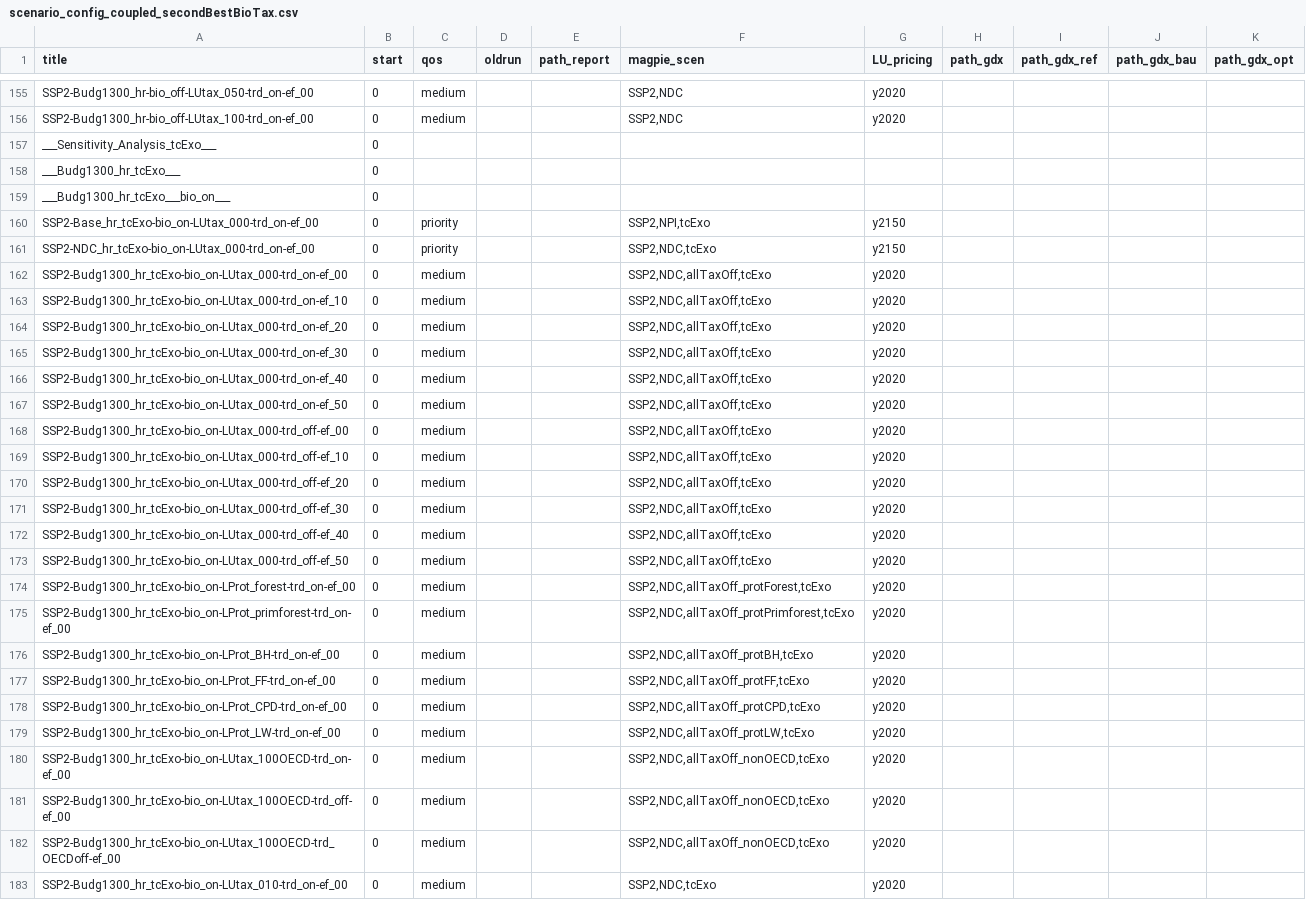
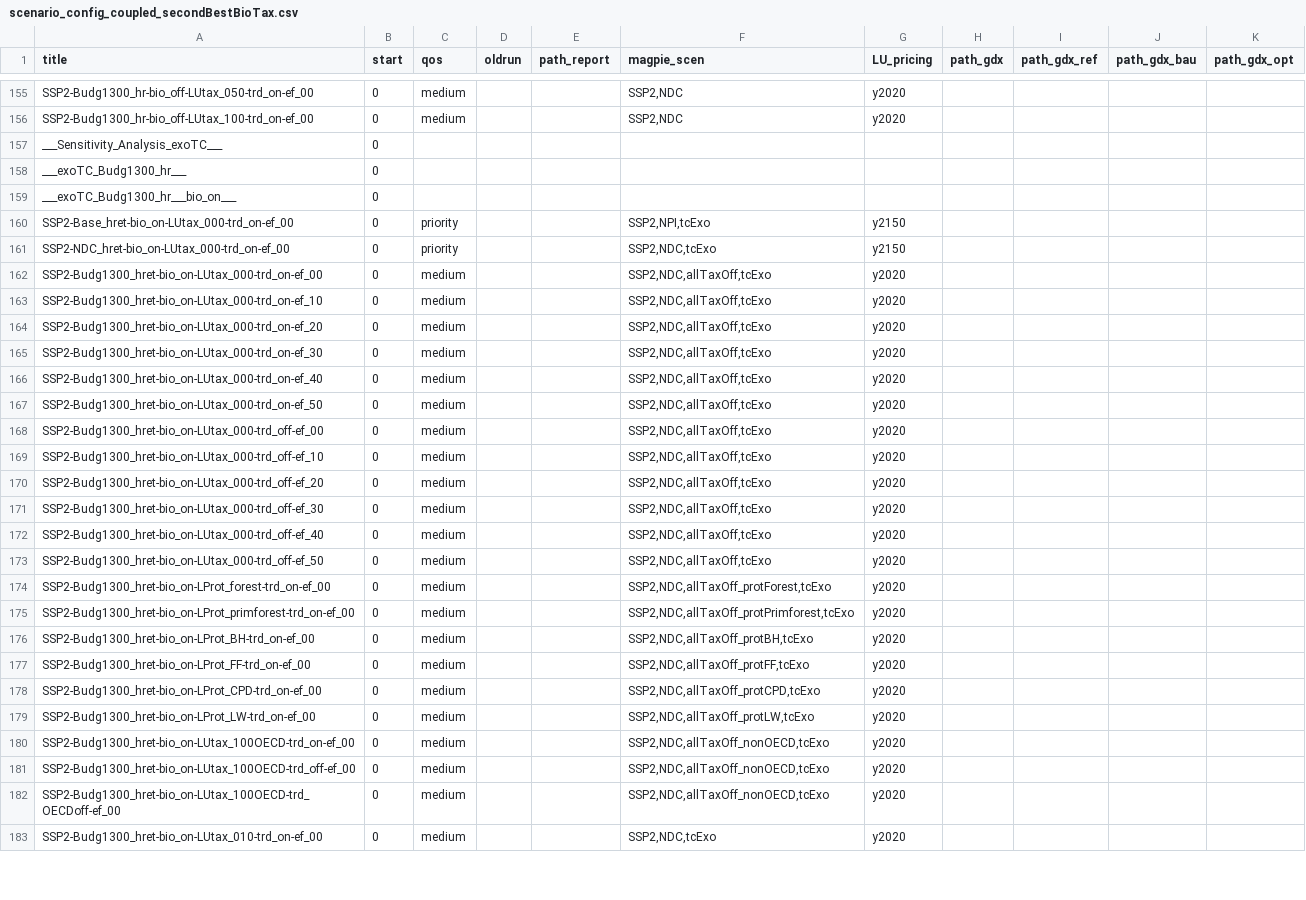
Before and after one commit to merfort/remind, a CSV file: config/scenario_config_coupled_secondBestBioTax.csv, drawn as a sheet; only a part is shown, gaps mark what is left out; the diff covers the shown part only.

Commit message:
Bugfix to 0dc24ee7907657787a9390571f246858f385efdb, scen name was too long

```diff
--- a/config/scenario_config_coupled_secondBestBioTax.csv
+++ b/config/scenario_config_coupled_secondBestBioTax.csv
@@ -156,28 +156,28 @@ SSP2-Budg1300_hr-bio_off-LUtax_050-trd_on-ef_00;0;medium;;;SSP2,NDC;y2020;;;;
 SSP2-Budg1300_hr-bio_off-LUtax_100-trd_on-ef_00;0;medium;;;SSP2,NDC;y2020;;;;
-___Sensitivity_Analysis_tcExo___;0;;;;;;;;;
-___Budg1300_hr_tcExo___;0;;;;;;;;;
-___Budg1300_hr_tcExo___bio_on___;0;;;;;;;;;
-SSP2-Base_hr_tcExo-bio_on-LUtax_000-trd_on-ef_00;0;priority;;;SSP2,NPI,tcExo;y2150;;;;
-SSP2-NDC_hr_tcExo-bio_on-LUtax_000-trd_on-ef_00;0;priority;;;SSP2,NDC,tcExo;y2150;;;;
-SSP2-Budg1300_hr_tcExo-bio_on-LUtax_000-trd_on-ef_00;0;medium;;;SSP2,NDC,allTaxOff,tcExo;y2020;;;;
-SSP2-Budg1300_hr_tcExo-bio_on-LUtax_000-trd_on-ef_10;0;medium;;;SSP2,NDC,allTaxOff,tcExo;y2020;;;;
-SSP2-Budg1300_hr_tcExo-bio_on-LUtax_000-trd_on-ef_20;0;medium;;;SSP2,NDC,allTaxOff,tcExo;y2020;;;;
-SSP2-Budg1300_hr_tcExo-bio_on-LUtax_000-trd_on-ef_30;0;medium;;;SSP2,NDC,allTaxOff,tcExo;y2020;;;;
-SSP2-Budg1300_hr_tcExo-bio_on-LUtax_000-trd_on-ef_40;0;medium;;;SSP2,NDC,allTaxOff,tcExo;y2020;;;;
-SSP2-Budg1300_hr_tcExo-bio_on-LUtax_000-trd_on-ef_50;0;medium;;;SSP2,NDC,allTaxOff,tcExo;y2020;;;;
-SSP2-Budg1300_hr_tcExo-bio_on-LUtax_000-trd_off-ef_00;0;medium;;;SSP2,NDC,allTaxOff,tcExo;y2020;;;;
-SSP2-Budg1300_hr_tcExo-bio_on-LUtax_000-trd_off-ef_10;0;medium;;;SSP2,NDC,allTaxOff,tcExo;y2020;;;;
-SSP2-Budg1300_hr_tcExo-bio_on-LUtax_000-trd_off-ef_20;0;medium;;;SSP2,NDC,allTaxOff,tcExo;y2020;;;;
-SSP2-Budg1300_hr_tcExo-bio_on-LUtax_000-trd_off-ef_30;0;medium;;;SSP2,NDC,allTaxOff,tcExo;y2020;;;;
-SSP2-Budg1300_hr_tcExo-bio_on-LUtax_000-trd_off-ef_40;0;medium;;;SSP2,NDC,allTaxOff,tcExo;y2020;;;;
-SSP2-Budg1300_hr_tcExo-bio_on-LUtax_000-trd_off-ef_50;0;medium;;;SSP2,NDC,allTaxOff,tcExo;y2020;;;;
-SSP2-Budg1300_hr_tcExo-bio_on-LProt_forest-trd_on-ef_00;0;medium;;;SSP2,NDC,allTaxOff_protForest,tcExo;y2020;;;;
-SSP2-Budg1300_hr_tcExo-bio_on-LProt_primforest-trd_on-ef_00;0;medium;;;SSP2,NDC,allTaxOff_protPrimforest,tcExo;y2020;;;;
-SSP2-Budg1300_hr_tcExo-bio_on-LProt_BH-trd_on-ef_00;0;medium;;;SSP2,NDC,allTaxOff_protBH,tcExo;y2020;;;;
-SSP2-Budg1300_hr_tcExo-bio_on-LProt_FF-trd_on-ef_00;0;medium;;;SSP2,NDC,allTaxOff_protFF,tcExo;y2020;;;;
-SSP2-Budg1300_hr_tcExo-bio_on-LProt_CPD-trd_on-ef_00;0;medium;;;SSP2,NDC,allTaxOff_protCPD,tcExo;y2020;;;;
-SSP2-Budg1300_hr_tcExo-bio_on-LProt_LW-trd_on-ef_00;0;medium;;;SSP2,NDC,allTaxOff_protLW,tcExo;y2020;;;;
-SSP2-Budg1300_hr_tcExo-bio_on-LUtax_100OECD-trd_on-ef_00;0;medium;;;SSP2,NDC,allTaxOff_nonOECD,tcExo;y2020;;;;
-SSP2-Budg1300_hr_tcExo-bio_on-LUtax_100OECD-trd_off-ef_00;0;medium;;;SSP2,NDC,allTaxOff_nonOECD,tcExo;y2020;;;;
-SSP2-Budg1300_hr_tcExo-bio_on-LUtax_100OECD-trd_OECDoff-ef_00;0;medium;;;SSP2,NDC,allTaxOff_nonOECD,tcExo;y2020;;;;
-SSP2-Budg1300_hr_tcExo-bio_on-LUtax_010-trd_on-ef_00;0;medium;;;SSP2,NDC,tcExo;y2020;;;;
+___Sensitivity_Analysis_exoTC___;0;;;;;;;;;
+___exoTC_Budg1300_hr___;0;;;;;;;;;
+___exoTC_Budg1300_hr___bio_on___;0;;;;;;;;;
+SSP2-Base_hret-bio_on-LUtax_000-trd_on-ef_00;0;priority;;;SSP2,NPI,tcExo;y2150;;;;
+SSP2-NDC_hret-bio_on-LUtax_000-trd_on-ef_00;0;priority;;;SSP2,NDC,tcExo;y2150;;;;
+SSP2-Budg1300_hret-bio_on-LUtax_000-trd_on-ef_00;0;medium;;;SSP2,NDC,allTaxOff,tcExo;y2020;;;;
+SSP2-Budg1300_hret-bio_on-LUtax_000-trd_on-ef_10;0;medium;;;SSP2,NDC,allTaxOff,tcExo;y2020;;;;
+SSP2-Budg1300_hret-bio_on-LUtax_000-trd_on-ef_20;0;medium;;;SSP2,NDC,allTaxOff,tcExo;y2020;;;;
+SSP2-Budg1300_hret-bio_on-LUtax_000-trd_on-ef_30;0;medium;;;SSP2,NDC,allTaxOff,tcExo;y2020;;;;
+SSP2-Budg1300_hret-bio_on-LUtax_000-trd_on-ef_40;0;medium;;;SSP2,NDC,allTaxOff,tcExo;y2020;;;;
+SSP2-Budg1300_hret-bio_on-LUtax_000-trd_on-ef_50;0;medium;;;SSP2,NDC,allTaxOff,tcExo;y2020;;;;
+SSP2-Budg1300_hret-bio_on-LUtax_000-trd_off-ef_00;0;medium;;;SSP2,NDC,allTaxOff,tcExo;y2020;;;;
+SSP2-Budg1300_hret-bio_on-LUtax_000-trd_off-ef_10;0;medium;;;SSP2,NDC,allTaxOff,tcExo;y2020;;;;
+SSP2-Budg1300_hret-bio_on-LUtax_000-trd_off-ef_20;0;medium;;;SSP2,NDC,allTaxOff,tcExo;y2020;;;;
+SSP2-Budg1300_hret-bio_on-LUtax_000-trd_off-ef_30;0;medium;;;SSP2,NDC,allTaxOff,tcExo;y2020;;;;
+SSP2-Budg1300_hret-bio_on-LUtax_000-trd_off-ef_40;0;medium;;;SSP2,NDC,allTaxOff,tcExo;y2020;;;;
+SSP2-Budg1300_hret-bio_on-LUtax_000-trd_off-ef_50;0;medium;;;SSP2,NDC,allTaxOff,tcExo;y2020;;;;
+SSP2-Budg1300_hret-bio_on-LProt_forest-trd_on-ef_00;0;medium;;;SSP2,NDC,allTaxOff_protForest,tcExo;y2020;;;;
+SSP2-Budg1300_hret-bio_on-LProt_primforest-trd_on-ef_00;0;medium;;;SSP2,NDC,allTaxOff_protPrimforest,tcExo;y2020;;;;
+SSP2-Budg1300_hret-bio_on-LProt_BH-trd_on-ef_00;0;medium;;;SSP2,NDC,allTaxOff_protBH,tcExo;y2020;;;;
+SSP2-Budg1300_hret-bio_on-LProt_FF-trd_on-ef_00;0;medium;;;SSP2,NDC,allTaxOff_protFF,tcExo;y2020;;;;
+SSP2-Budg1300_hret-bio_on-LProt_CPD-trd_on-ef_00;0;medium;;;SSP2,NDC,allTaxOff_protCPD,tcExo;y2020;;;;
+SSP2-Budg1300_hret-bio_on-LProt_LW-trd_on-ef_00;0;medium;;;SSP2,NDC,allTaxOff_protLW,tcExo;y2020;;;;
+SSP2-Budg1300_hret-bio_on-LUtax_100OECD-trd_on-ef_00;0;medium;;;SSP2,NDC,allTaxOff_nonOECD,tcExo;y2020;;;;
+SSP2-Budg1300_hret-bio_on-LUtax_100OECD-trd_off-ef_00;0;medium;;;SSP2,NDC,allTaxOff_nonOECD,tcExo;y2020;;;;
+SSP2-Budg1300_hret-bio_on-LUtax_100OECD-trd_OECDoff-ef_00;0;medium;;;SSP2,NDC,allTaxOff_nonOECD,tcExo;y2020;;;;
+SSP2-Budg1300_hret-bio_on-LUtax_010-trd_on-ef_00;0;medium;;;SSP2,NDC,tcExo;y2020;;;;
```
Also changed, not shown: 22 edited cells elsewhere in this file, config/scenario_config_secondBestBioTax.csv.
